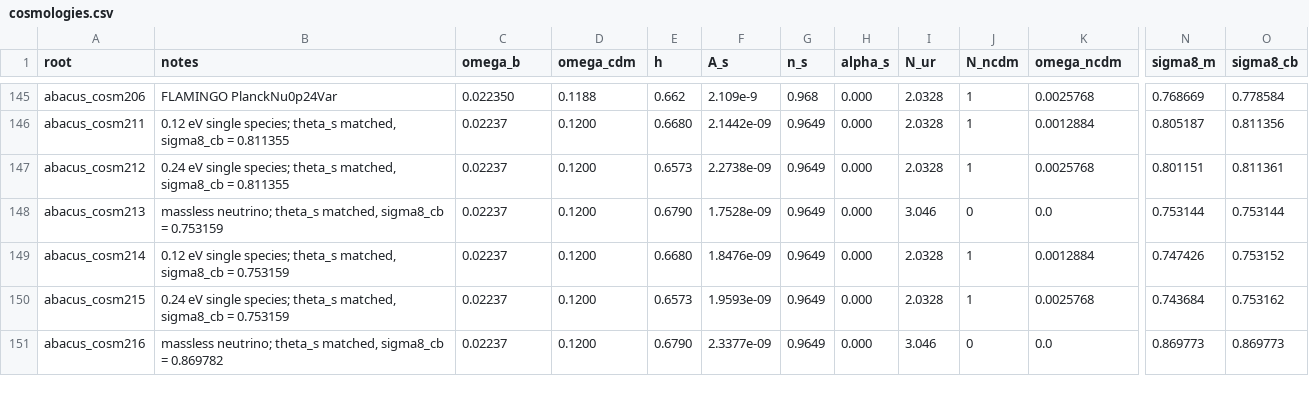
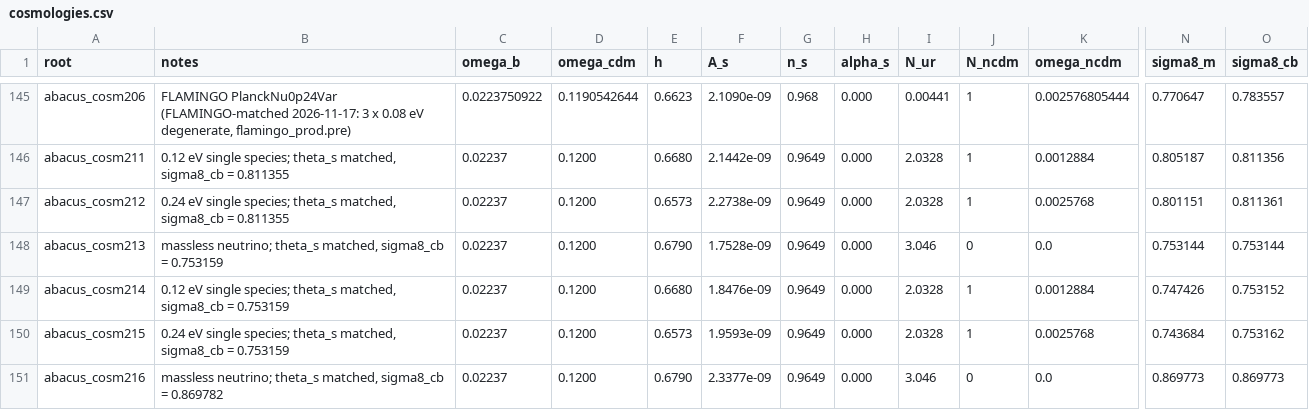
Before and after one commit to abacusorg/AbacusAurora, a CSV file: Cosmologies/cosmologies.csv, drawn as a sheet; only a part is shown, gaps mark what is left out; the diff covers the shown part only; the diff names each change by its address in the sheet, - before the commit and + after, or states it on an @@ line.

Commit message:
FLAMINGO-matched abacus_cosm202-207 (CLASS v2.9 + flamingo_prod.pre, FLAMINGO yml parameters, 3 degenerate nu for PlanckNu), NP = 2500^3 FLAMINGO.par2 and per-cosmology par2s; drop flamingo_nu_v1

```diff
--- a/Cosmologies/cosmologies.csv
+++ b/Cosmologies/cosmologies.csv
-B145 (notes): FLAMINGO PlanckNu0p24Var
+B145 (notes): FLAMINGO PlanckNu0p24Var (FLAMINGO-matched 2026-11-17: 3 x 0.08 eV degenerate, flamingo_prod.pre)
-C145 (omega_b): 0.022350
+C145 (omega_b): 0.0223750922
-D145 (omega_cdm): 0.1188
+D145 (omega_cdm): 0.1190542644
-E145 (h): 0.662
+E145 (h): 0.6623
-F145 (A_s): 2.109e-9
+F145 (A_s): 2.1090e-09
-I145 (N_ur): 2.0328
+I145 (N_ur): 0.00441
-K145 (omega_ncdm): 0.0025768
+K145 (omega_ncdm): 0.002576805444
-N145 (sigma8_m): 0.768669
+N145 (sigma8_m): 0.770647
-O145 (sigma8_cb): 0.778584
+O145 (sigma8_cb): 0.783557
```
Also changed, not shown: 37 edited cells elsewhere in this file, Cosmologies/neutrino_cosms.csv, 48 other files.
